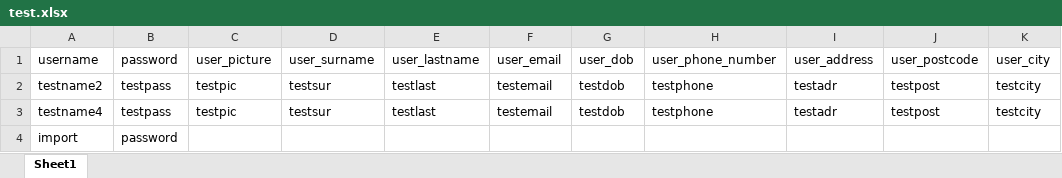
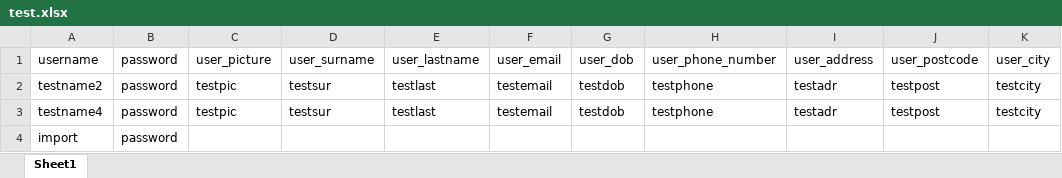
Before and after one commit to BramAStevens/Educom-Vacit, an Excel workbook: Vacit/UPLOAD_DIR/test.xlsx, sheet Sheet1, drawn as a sheet; only a part is shown; values as stored, in another font and other column widths than the file's, no borders; the diff names each change by its address in the sheet, - before the commit and + after, or states it on an @@ line.

```diff
--- a/Vacit/UPLOAD_DIR/test.xlsx (sheet Sheet1)
+++ b/Vacit/UPLOAD_DIR/test.xlsx (sheet Sheet1)
-B2:B3: testpass
+B2:B3: password
```
Also changed, not shown: 4 other files.
